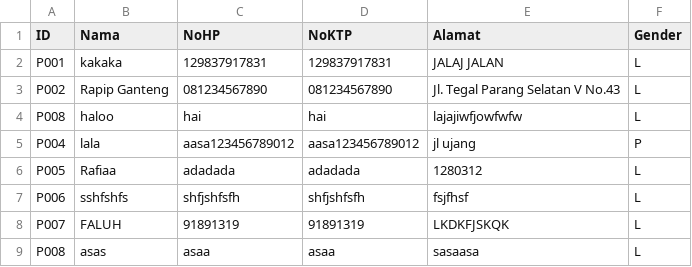
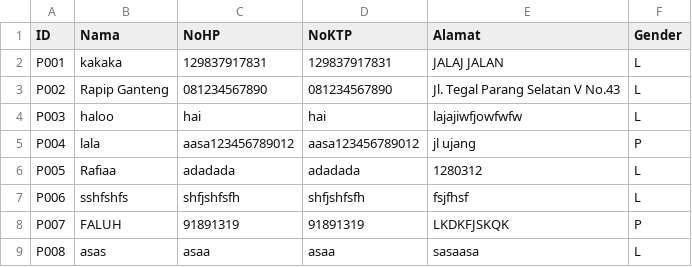
Before and after one commit to Elmanda1/Rexs-Rents, a CSV file: daftarpelanggan.csv, drawn as a sheet.

```diff
--- a/daftarpelanggan.csv
+++ b/daftarpelanggan.csv
@@ -3,3 +3,3 @@ P001;kakaka;129837917831;129837917831;JALAJ JALAN;L
 P002;Rapip Ganteng;081234567890;081234567890;Jl. Tegal Parang Selatan V No.43;L
-P008;haloo;hai;hai;lajajiwfjowfwfw;L
+P003;haloo;hai;hai;lajajiwfjowfwfw;L
 P004;lala;aasa123456789012;aasa123456789012;jl ujang;P
@@ -7,3 +7,3 @@ P005;Rafiaa;adadada;adadada;1280312;L
 P006;sshfshfs;shfjshfsfh;shfjshfsfh;fsjfhsf;L
-P007;FALUH;91891319;91891319;LKDKFJSKQK;L
+P007;FALUH;91891319;91891319;LKDKFJSKQK;P
 P008;asas;asaa;asaa;sasaasa;L
```
Also changed, not shown: daftarmobil.csv, 22 other files.
